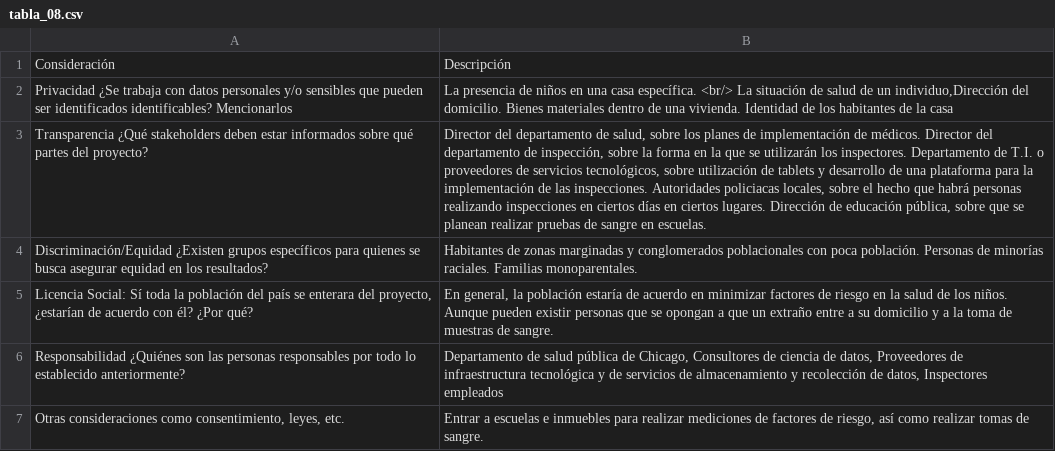
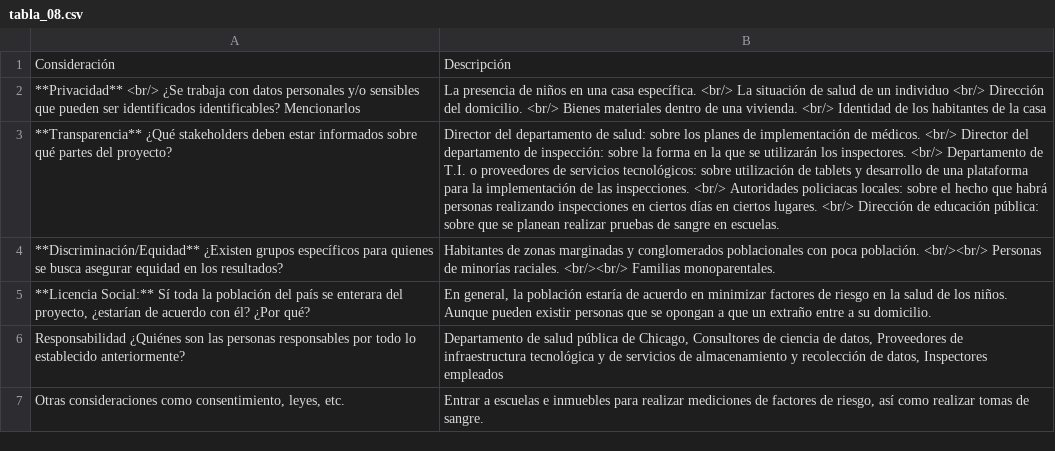
Before and after one commit to rafaelortegar/tarea1ids2020, a CSV file: data/tabla_08.csv, drawn as a sheet; the diff names each change by its address in the sheet, - before the commit and + after, or states it on an @@ line.

Commit message:
Se insertan breakes <br/>

```diff
--- a/data/tabla_08.csv
+++ b/data/tabla_08.csv
-A2: Privacidad ¿Se trabaja…
+A2: **Privacidad** <br/> ¿Se trabaja…
-B2: …de un individuo,Dirección del domicilio. Bienes materiales dentro de una vivienda. Identidad de…
+B2: …de un individuo <br/> Dirección del domicilio. <br/> Bienes materiales dentro de una vivienda. <br/> Identidad de…
-A3: Transparencia ¿Qué stakeholders…
+A3: **Transparencia** ¿Qué stakeholders…
-B3: …departamento de salud, sobre los planes de implementación de médicos. Director del departamento de inspección, sobre la forma en la que se utilizarán los inspectores. Departamento de T.I. o proveedores de servicios tecnológicos, sobre utilización de tablets y desarrollo de una plataforma para la implementación de las inspecciones. Autoridades policiacas locales, sobre el hecho que habrá personas realizando inspecciones en ciertos días en ciertos lugares. Dirección de educación pública, sobre que…
+B3: …departamento de salud: sobre los planes de implementación de médicos. <br/> Director del departamento de inspección: sobre la forma en la que se utilizarán los inspectores. <br/> Departamento de T.I. o proveedores de servicios tecnológicos: sobre utilización de tablets y desarrollo de una plataforma para la implementación de las inspecciones. <br/> Autoridades policiacas locales: sobre el hecho que habrá personas realizando inspecciones en ciertos días en ciertos lugares. <br/> Dirección de educación pública: sobre que…
-A4: Discriminación/Equidad ¿Existen grupos…
+A4: **Discriminación/Equidad** ¿Existen grupos…
-B4: …poca población. Personas de minorías raciales. Familias monoparentales.
+B4: …poca población. <br/><br/> Personas de minorías raciales. <br/><br/> Familias monoparentales.
-A5: Licencia Social: Sí toda…
+A5: **Licencia Social:** Sí toda…
-B5: …a su domicilio y a la toma de muestras de sangre.
+B5: …a su domicilio.
```
